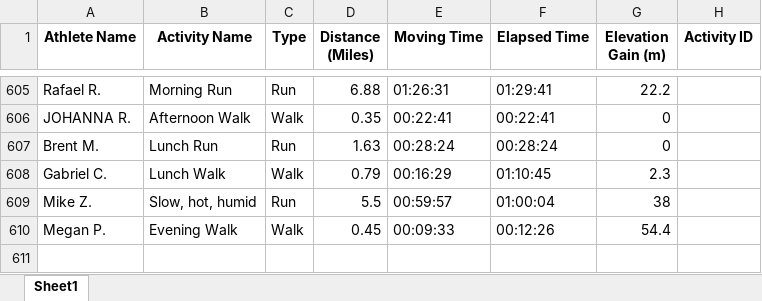
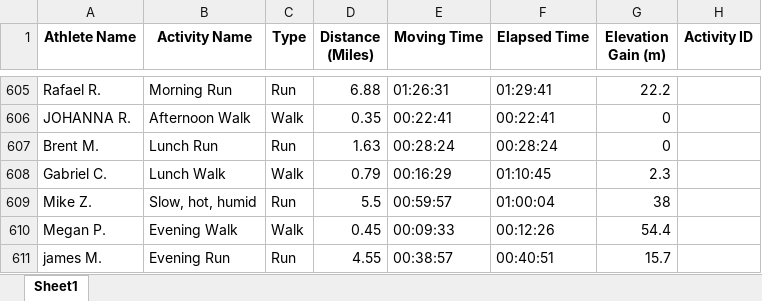
Before and after one commit to aiteam5-hub/TeamDistanceChallenge, an Excel workbook: strava_club_activities.xlsx, sheet Sheet1, drawn as a sheet; only a part is shown, gaps mark what is left out; values as stored, in another font and other column widths than the file's, no borders; the diff names each change by its address in the sheet, - before the commit and + after, or states it on an @@ line.

```diff
--- a/strava_club_activities.xlsx (sheet Sheet1)
+++ b/strava_club_activities.xlsx (sheet Sheet1)
+row 611: james M. | Evening Run | Run | 4.55 | 00:38:57 | 00:40:51 | 15.7
```
Also changed, not shown: 1 other file.
